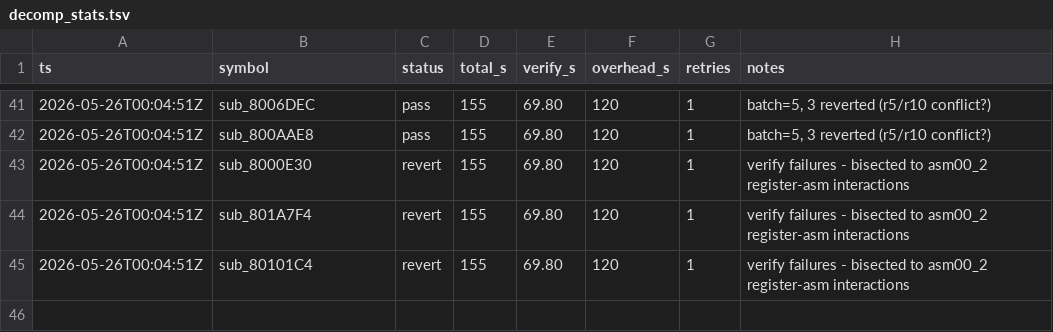
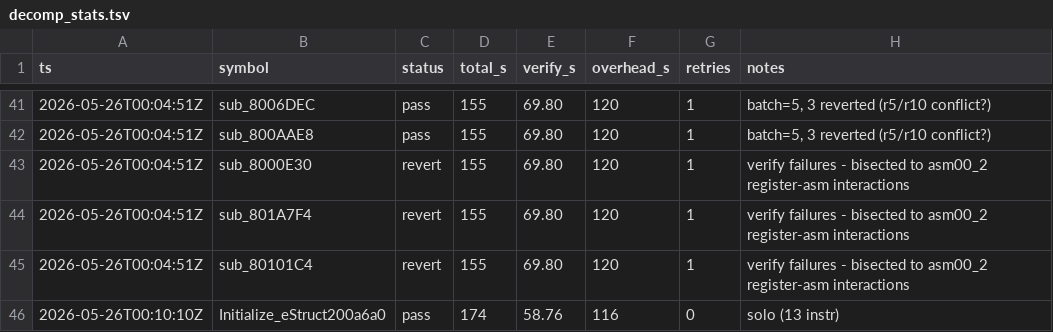
Before and after one commit to alex-berliner/bn6f, a TSV file: .claude/decomp_stats.tsv, drawn as a sheet; only a part is shown, gaps mark what is left out; the diff names each change by its address in the sheet, - before the commit and + after, or states it on an @@ line.

Commit message:
decomp stats: Initialize_eStruct200a6a0 solo 174s

```diff
--- a/.claude/decomp_stats.tsv
+++ b/.claude/decomp_stats.tsv
+row 46: 2026-05-26T00:10:10Z | Initialize_eStruct200a6a0 | pass | 174 | 58.76 | 116 | 0 | solo (13 instr)
```
